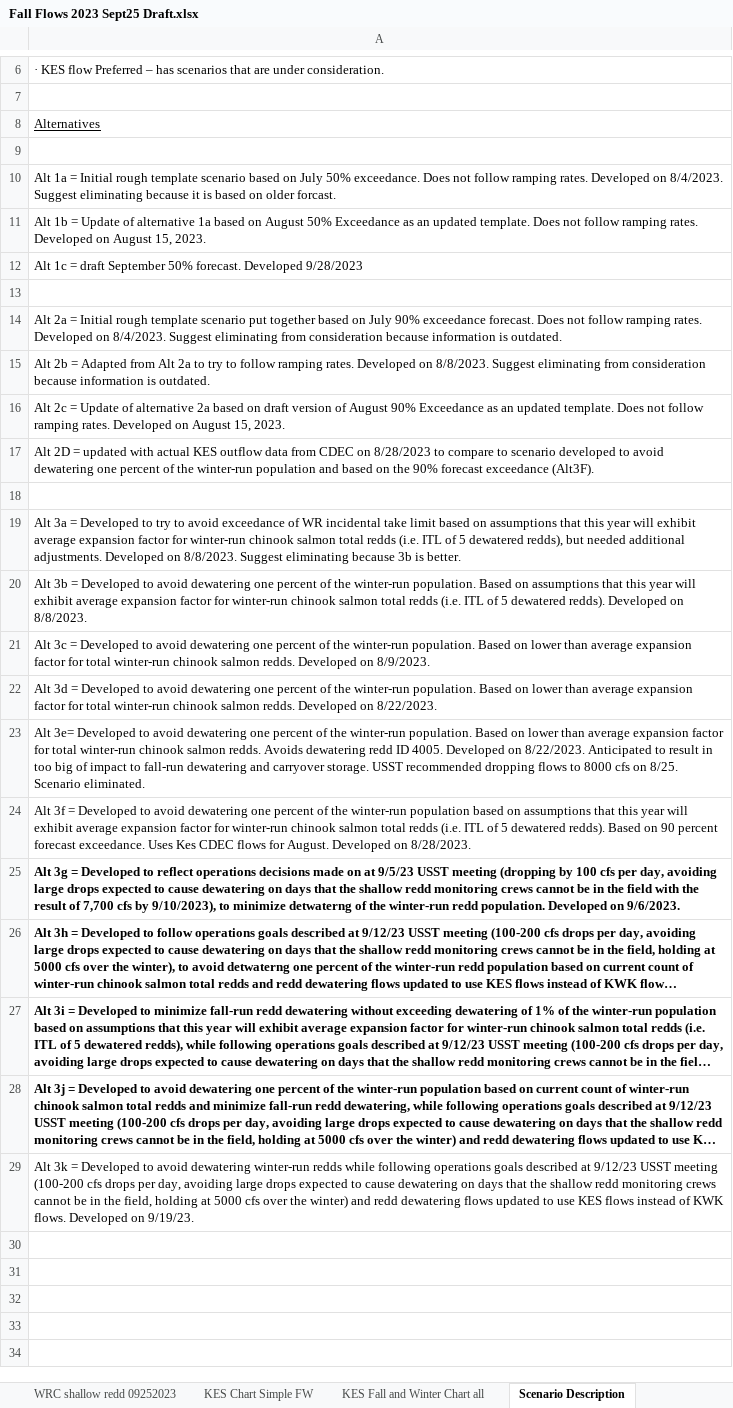
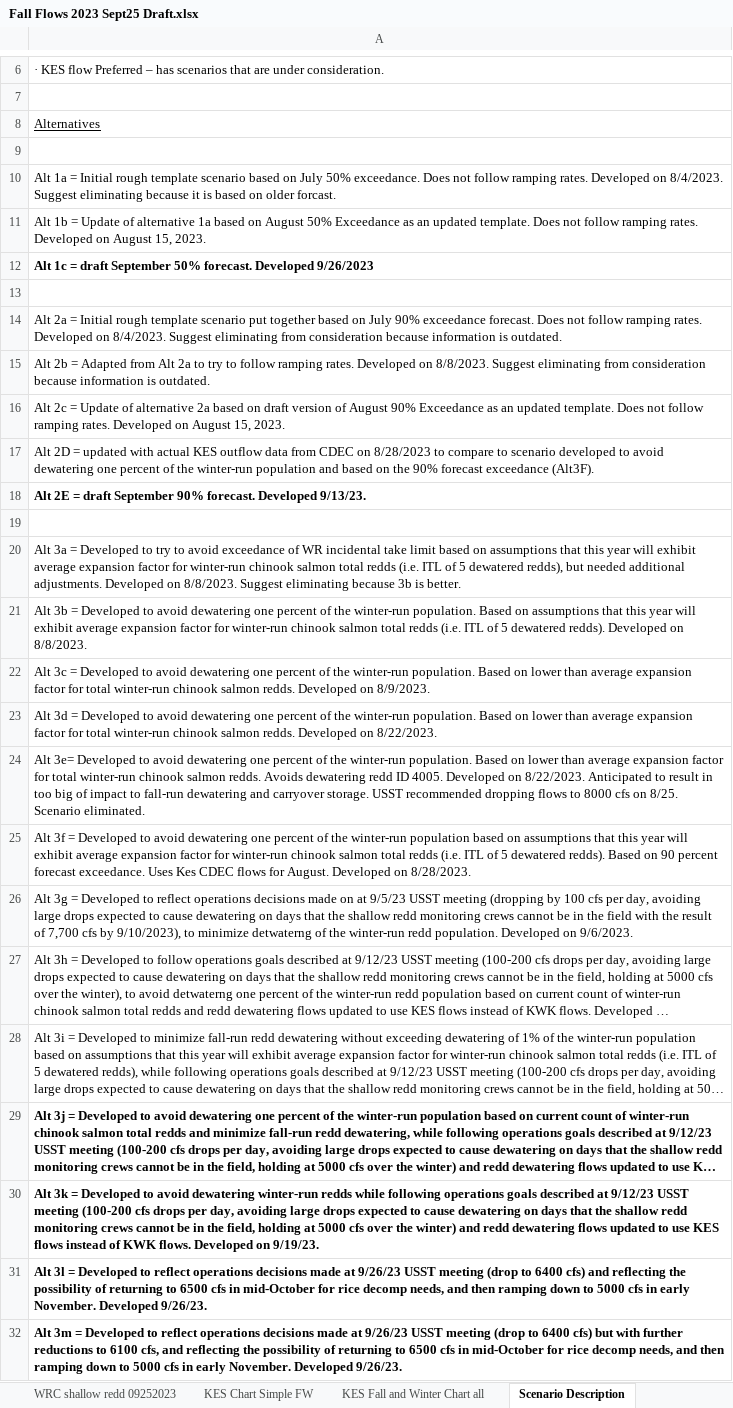
Before and after one commit to BDO-Science/Fall_Flow_Redd_Dewatering, an Excel workbook: Fall Flows 2023 Sept25 Draft.xlsx, sheet Scenario Description, drawn as a sheet; only a part is shown, gaps mark what is left out; long unchanged cells end in …; values as stored, in another font and other column widths than the file's, no borders; addresses are those after the commit; the diff names each change by its address in the sheet, - before the commit and + after, or states it on an @@ line.

Commit message:
Create update after 9/26/23 USST meeting

```diff
--- a/Fall Flows 2023 Sept25 Draft.xlsx (sheet Scenario Description)
+++ b/Fall Flows 2023 Sept25 Draft.xlsx (sheet Scenario Description)
-A12: …forecast. Developed 9/28/2023
+A12: …forecast. Developed 9/26/2023
-A12 bold: off
+A12 bold: on
+row 18: Alt 2E = draft September 90% forecast. Developed 9/13/23.
-A26:A28 bold: on
+A26:A28 bold: off
-A30 bold: off
+A30 bold: on
+row 31: Alt 3l = Developed to reflect operations decisions made at 9/26/23 USST meeting (drop to 6400 cfs) and reflecting the possibility of returning to 6500 cfs in mid-October for rice decomp needs, and then ramping down to 5000 cfs in early November. Developed 9/26/23.
+row 32: Alt 3m = Developed to reflect operations decisions made at 9/26/23 USST meeting (drop to 6400 cfs) but with further reductions to 6100 cfs, and reflecting the possibility of returning to 6500 cfs in mid-October for rice decomp needs, and then ramping down to 5000 cfs in early November. Developed 9/26/23.
```
Also changed, not shown: 1 other file.
